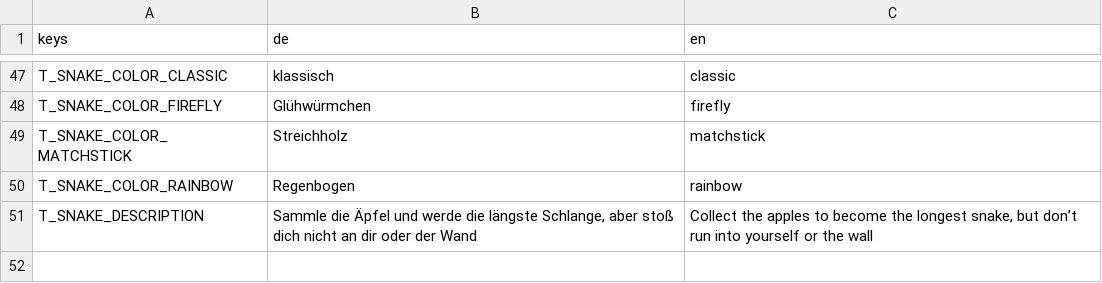
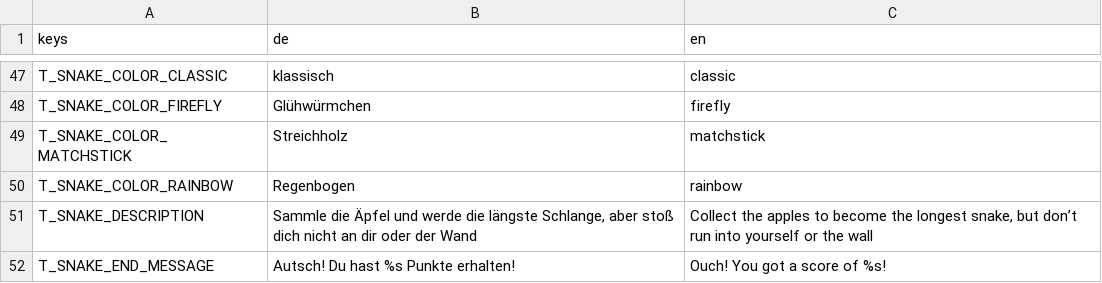
Before and after one commit to letsgamedev/Suffragium, a CSV file: game/translations/tr.csv, drawn as a sheet; only a part is shown, gaps mark what is left out; the diff names each change by its address in the sheet, - before the commit and + after, or states it on an @@ line.

Commit message:
added a missing translation (end message)

```diff
--- a/game/translations/tr.csv
+++ b/game/translations/tr.csv
+row 52: T_SNAKE_END_MESSAGE | Autsch! Du hast %s Punkte erhalten! | Ouch! You got a score of %s!
```
Also changed, not shown: 3 other files.
